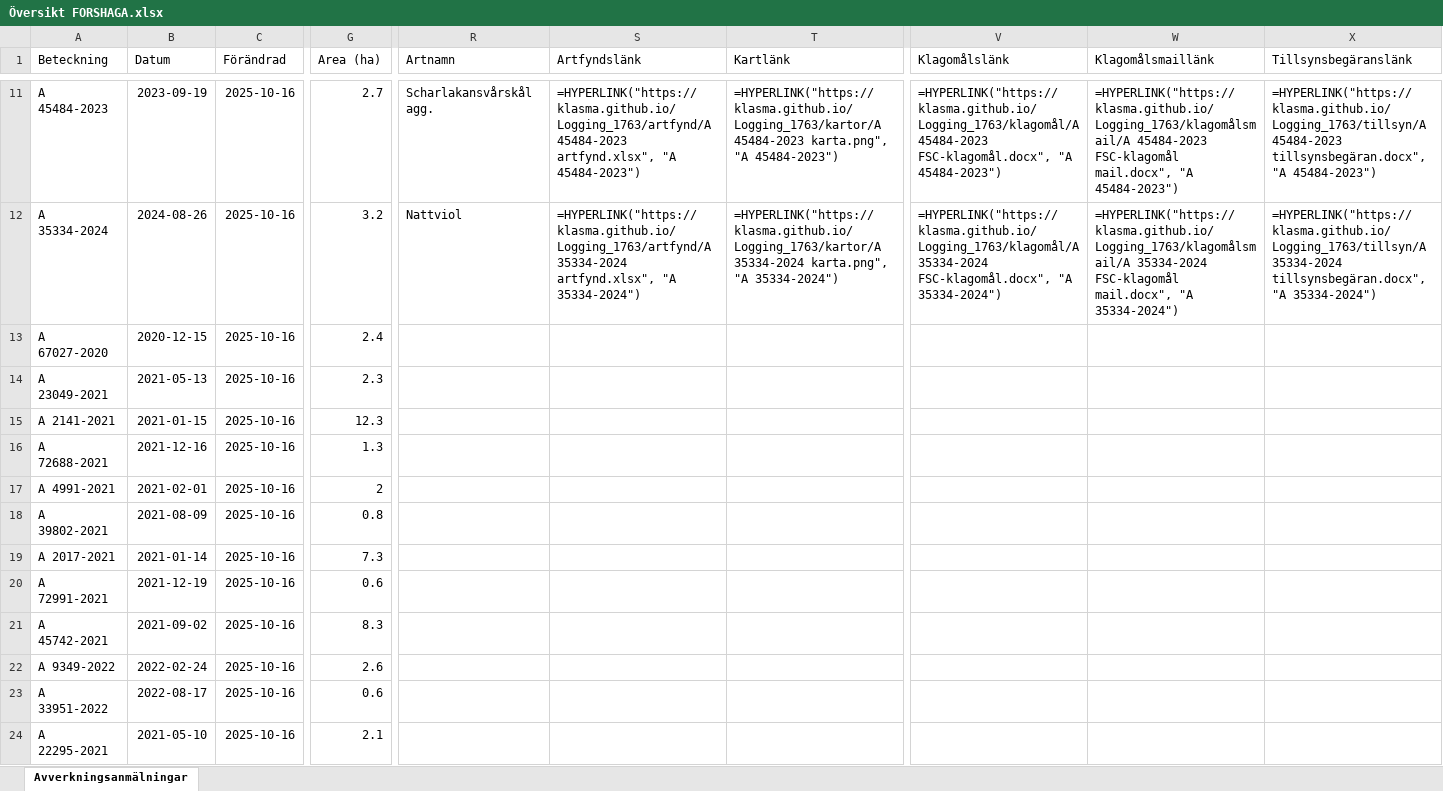
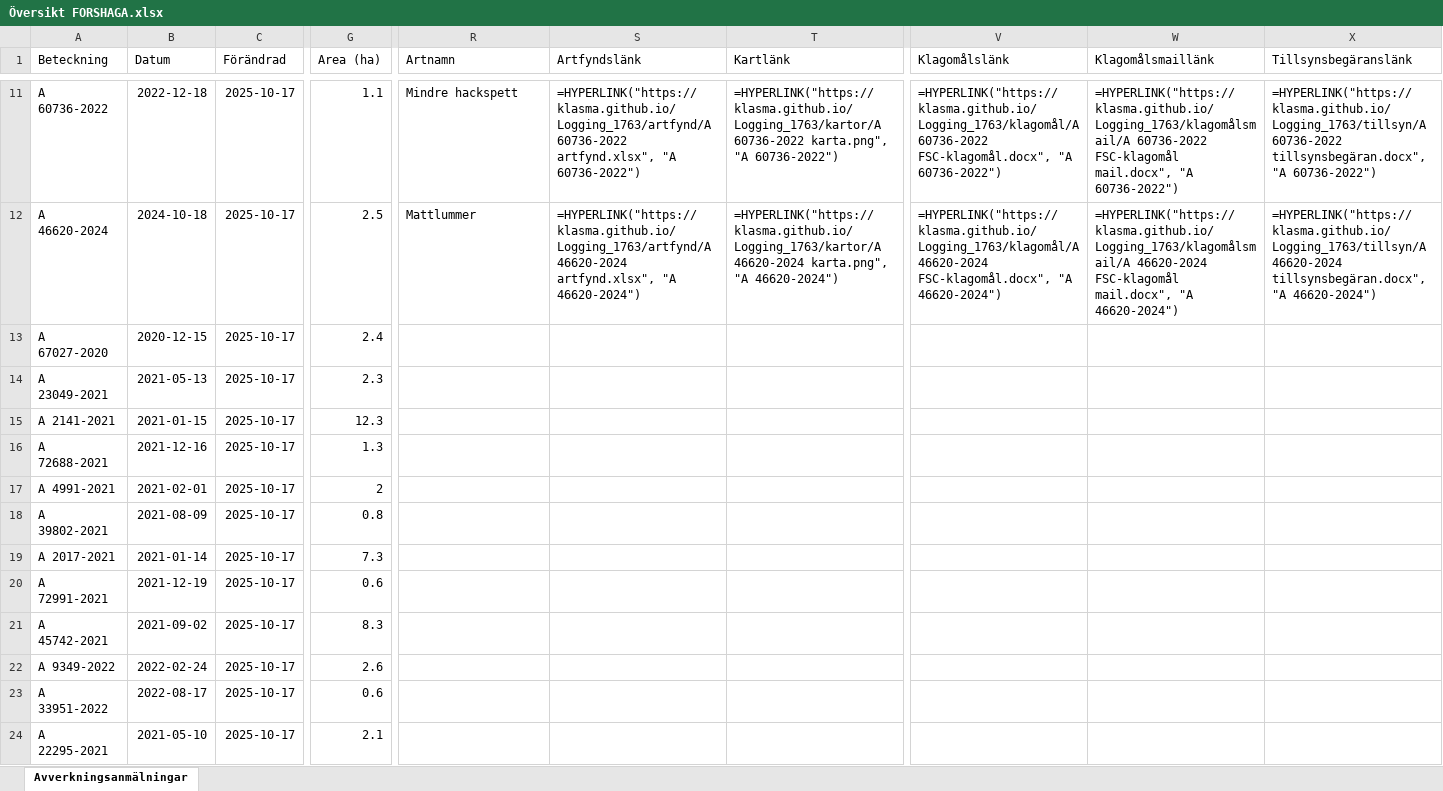
Before and after one commit to klasma/Logging_1763, an Excel workbook: Översikt FORSHAGA.xlsx, sheet Avverkningsanmälningar, drawn as a sheet; only a part is shown, gaps mark what is left out; values as stored, in another font and other column widths than the file's, no borders; formulas without a stored value are shown as written; the diff covers the shown part only; the diff names each change by its address in the sheet, - before the commit and + after, or states it on an @@ line.

```diff
--- a/Översikt FORSHAGA.xlsx (sheet Avverkningsanmälningar)
+++ b/Översikt FORSHAGA.xlsx (sheet Avverkningsanmälningar)
-A11 (Beteckning): A 45484-2023
+A11 (Beteckning): A 60736-2022
-B11 (Datum): 2023-09-19
+B11 (Datum): 2022-12-18
-C11:C24 (Förändrad): 2025-10-16
+C11:C24 (Förändrad): 2025-10-17
-G11 (Area (ha)): 2.7
+G11 (Area (ha)): 1.1
-R11 (Artnamn): Scharlakansvårskål agg.
+R11 (Artnamn): Mindre hackspett
-S11 (Artfyndslänk): =HYPERLINK("https://klasma.github.io/Logging_1763/artfynd/A 45484-2023 artfynd.xlsx", "A 45484-2023")
+S11 (Artfyndslänk): =HYPERLINK("https://klasma.github.io/Logging_1763/artfynd/A 60736-2022 artfynd.xlsx", "A 60736-2022")
-T11 (Kartlänk): =HYPERLINK("https://klasma.github.io/Logging_1763/kartor/A 45484-2023 karta.png", "A 45484-2023")
+T11 (Kartlänk): =HYPERLINK("https://klasma.github.io/Logging_1763/kartor/A 60736-2022 karta.png", "A 60736-2022")
-V11 (Klagomålslänk): =HYPERLINK("https://klasma.github.io/Logging_1763/klagomål/A 45484-2023 FSC-klagomål.docx", "A 45484-2023")
+V11 (Klagomålslänk): =HYPERLINK("https://klasma.github.io/Logging_1763/klagomål/A 60736-2022 FSC-klagomål.docx", "A 60736-2022")
-W11 (Klagomålsmaillänk): =HYPERLINK("https://klasma.github.io/Logging_1763/klagomålsmail/A 45484-2023 FSC-klagomål mail.docx", "A 45484-2023")
+W11 (Klagomålsmaillänk): =HYPERLINK("https://klasma.github.io/Logging_1763/klagomålsmail/A 60736-2022 FSC-klagomål mail.docx", "A 60736-2022")
-X11 (Tillsynsbegäranslänk): =HYPERLINK("https://klasma.github.io/Logging_1763/tillsyn/A 45484-2023 tillsynsbegäran.docx", "A 45484-2023")
+X11 (Tillsynsbegäranslänk): =HYPERLINK("https://klasma.github.io/Logging_1763/tillsyn/A 60736-2022 tillsynsbegäran.docx", "A 60736-2022")
-A12 (Beteckning): A 35334-2024
+A12 (Beteckning): A 46620-2024
-B12 (Datum): 2024-08-26
+B12 (Datum): 2024-10-18
-G12 (Area (ha)): 3.2
+G12 (Area (ha)): 2.5
-R12 (Artnamn): Nattviol
+R12 (Artnamn): Mattlummer
-S12 (Artfyndslänk): =HYPERLINK("https://klasma.github.io/Logging_1763/artfynd/A 35334-2024 artfynd.xlsx", "A 35334-2024")
+S12 (Artfyndslänk): =HYPERLINK("https://klasma.github.io/Logging_1763/artfynd/A 46620-2024 artfynd.xlsx", "A 46620-2024")
-T12 (Kartlänk): =HYPERLINK("https://klasma.github.io/Logging_1763/kartor/A 35334-2024 karta.png", "A 35334-2024")
+T12 (Kartlänk): =HYPERLINK("https://klasma.github.io/Logging_1763/kartor/A 46620-2024 karta.png", "A 46620-2024")
-V12 (Klagomålslänk): =HYPERLINK("https://klasma.github.io/Logging_1763/klagomål/A 35334-2024 FSC-klagomål.docx", "A 35334-2024")
+V12 (Klagomålslänk): =HYPERLINK("https://klasma.github.io/Logging_1763/klagomål/A 46620-2024 FSC-klagomål.docx", "A 46620-2024")
-W12 (Klagomålsmaillänk): =HYPERLINK("https://klasma.github.io/Logging_1763/klagomålsmail/A 35334-2024 FSC-klagomål mail.docx", "A 35334-2024")
+W12 (Klagomålsmaillänk): =HYPERLINK("https://klasma.github.io/Logging_1763/klagomålsmail/A 46620-2024 FSC-klagomål mail.docx", "A 46620-2024")
-X12 (Tillsynsbegäranslänk): =HYPERLINK("https://klasma.github.io/Logging_1763/tillsyn/A 35334-2024 tillsynsbegäran.docx", "A 35334-2024")
+X12 (Tillsynsbegäranslänk): =HYPERLINK("https://klasma.github.io/Logging_1763/tillsyn/A 46620-2024 tillsynsbegäran.docx", "A 46620-2024")
```
Also changed, not shown: 1088 edited cells elsewhere in this sheet, artfynd/A 14114-2022 artfynd.xlsx, artfynd/A 3713-2024 artfynd.xlsx, 57 other files.
